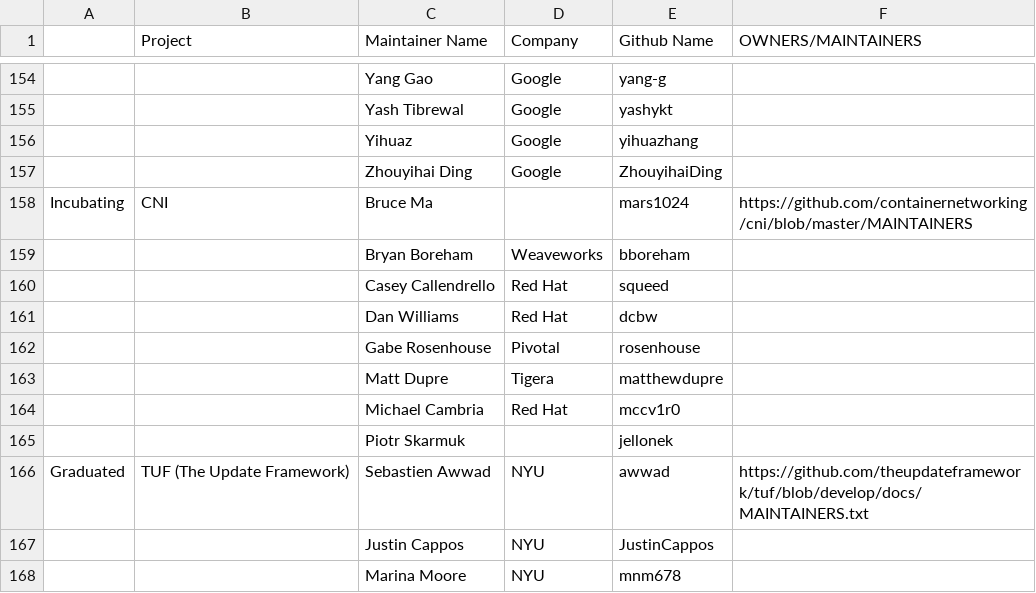
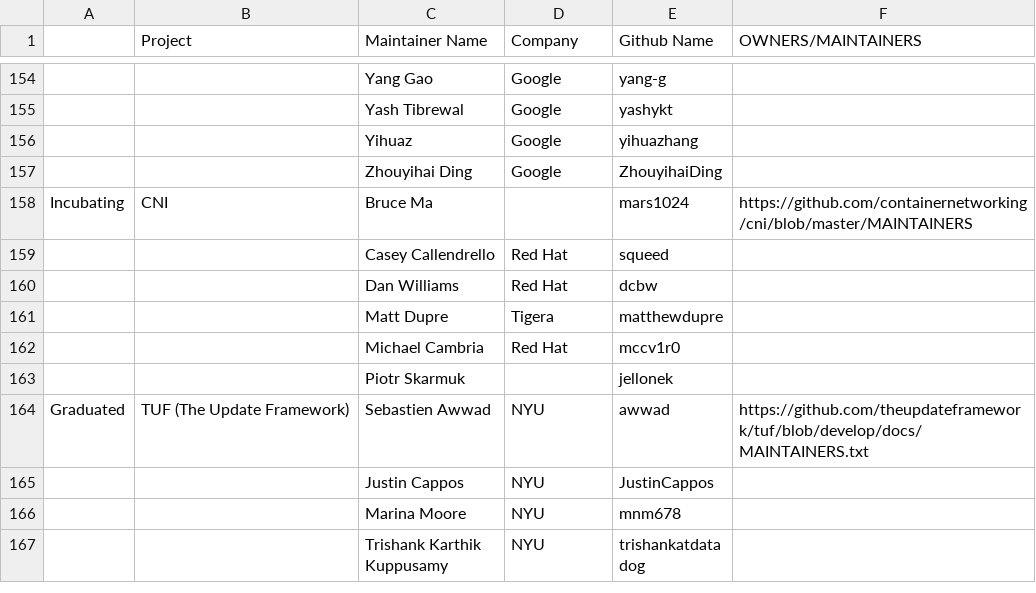
Before and after one commit to cncf/foundation, a CSV file: project-maintainers.csv, drawn as a sheet; only a part is shown, gaps mark what is left out; the shorter side is filled out with more unchanged rows; the diff names each change by its address in the sheet, - before the commit and + after, or states it on an @@ line.

Commit message:
Update CNI maintainers list
Signed-off-by: Gabriel Rosenhouse <grosenhouse@vmware.com>

```diff
--- a/project-maintainers.csv
+++ b/project-maintainers.csv
-row 159:  |  | Bryan Boreham | Weaveworks | bboreham
-row 162:  |  | Gabe Rosenhouse | Pivotal | rosenhouse
```
